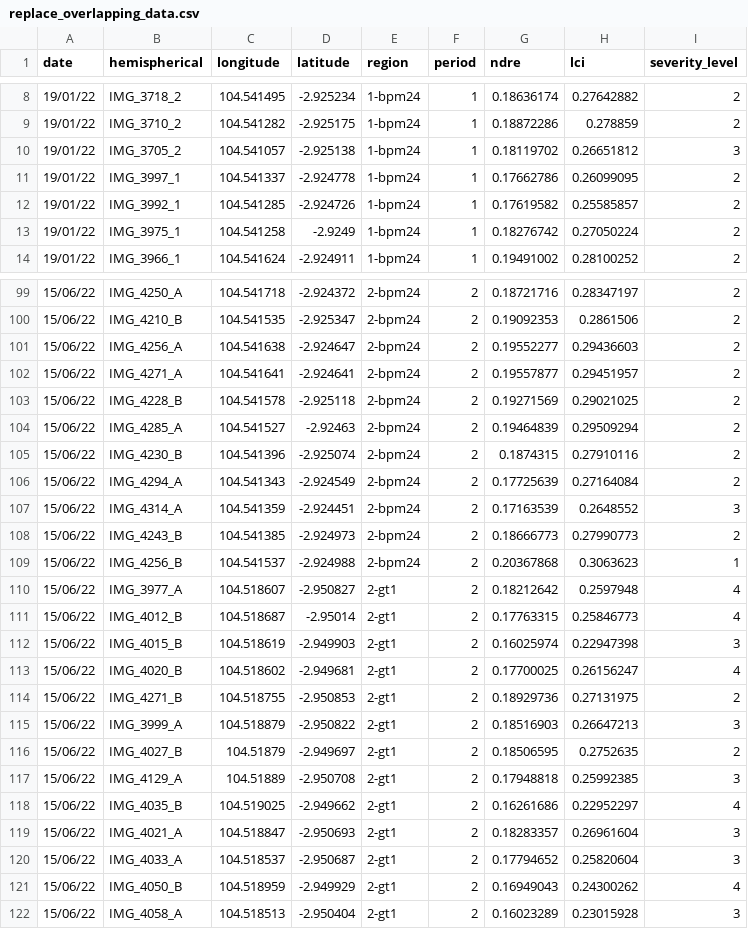
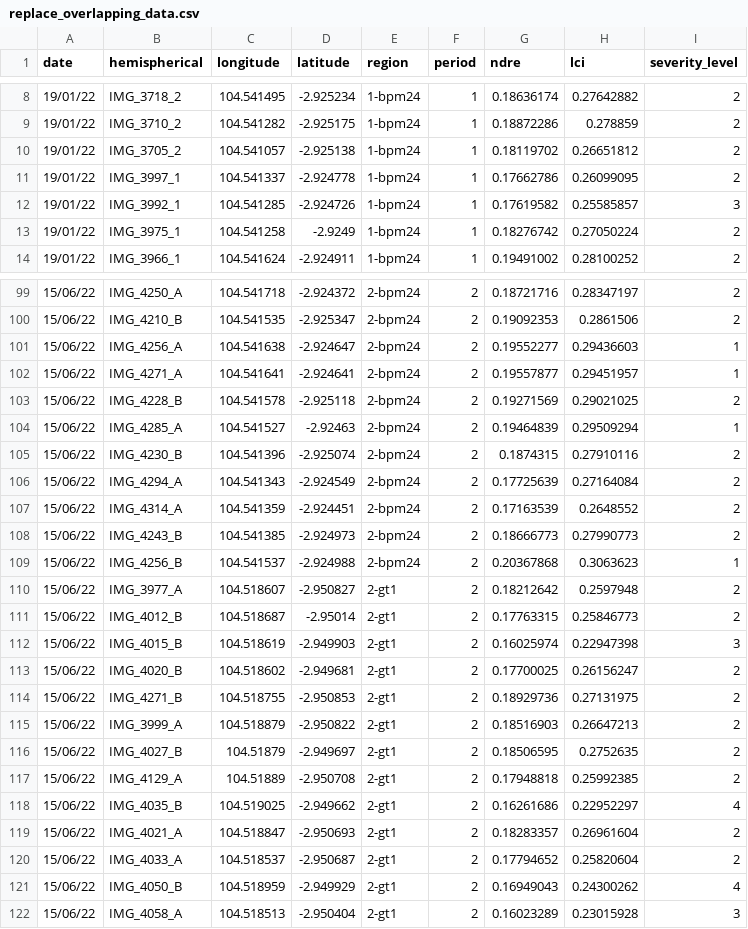
Before and after one commit to iqballm09/skripsi_rubberplant-severity, a CSV file: replace_overlapping_data.csv, drawn as a sheet; only a part is shown, gaps mark what is left out; the diff covers the shown part only.

```diff
--- a/replace_overlapping_data.csv
+++ b/replace_overlapping_data.csv
@@ -9,5 +9,5 @@ date,hemispherical,longitude,latitude,region,period,ndre,lci,severity_level
 19/01/22,IMG_3710_2,104.541282,-2.925175,1-bpm24,1,0.18872286,0.278859,2
-19/01/22,IMG_3705_2,104.541057,-2.925138,1-bpm24,1,0.18119702,0.26651812,3
+19/01/22,IMG_3705_2,104.541057,-2.925138,1-bpm24,1,0.18119702,0.26651812,2
 19/01/22,IMG_3997_1,104.541337,-2.924778,1-bpm24,1,0.17662786,0.26099095,2
-19/01/22,IMG_3992_1,104.541285,-2.924726,1-bpm24,1,0.17619582,0.25585857,2
+19/01/22,IMG_3992_1,104.541285,-2.924726,1-bpm24,1,0.17619582,0.25585857,3
 19/01/22,IMG_3975_1,104.541258,-2.9249,1-bpm24,1,0.18276742,0.27050224,2
@@ -100,22 +100,22 @@ date,hemispherical,longitude,latitude,region,period,ndre,lci,severity_level
 15/06/22,IMG_4210_B,104.541535,-2.925347,2-bpm24,2,0.19092353,0.2861506,2
-15/06/22,IMG_4256_A,104.541638,-2.924647,2-bpm24,2,0.19552277,0.29436603,2
-15/06/22,IMG_4271_A,104.541641,-2.924641,2-bpm24,2,0.19557877,0.29451957,2
+15/06/22,IMG_4256_A,104.541638,-2.924647,2-bpm24,2,0.19552277,0.29436603,1
+15/06/22,IMG_4271_A,104.541641,-2.924641,2-bpm24,2,0.19557877,0.29451957,1
 15/06/22,IMG_4228_B,104.541578,-2.925118,2-bpm24,2,0.19271569,0.29021025,2
-15/06/22,IMG_4285_A,104.541527,-2.92463,2-bpm24,2,0.19464839,0.29509294,2
+15/06/22,IMG_4285_A,104.541527,-2.92463,2-bpm24,2,0.19464839,0.29509294,1
 15/06/22,IMG_4230_B,104.541396,-2.925074,2-bpm24,2,0.1874315,0.27910116,2
 15/06/22,IMG_4294_A,104.541343,-2.924549,2-bpm24,2,0.17725639,0.27164084,2
-15/06/22,IMG_4314_A,104.541359,-2.924451,2-bpm24,2,0.17163539,0.2648552,3
+15/06/22,IMG_4314_A,104.541359,-2.924451,2-bpm24,2,0.17163539,0.2648552,2
 15/06/22,IMG_4243_B,104.541385,-2.924973,2-bpm24,2,0.18666773,0.27990773,2
 15/06/22,IMG_4256_B,104.541537,-2.924988,2-bpm24,2,0.20367868,0.3063623,1
-15/06/22,IMG_3977_A,104.518607,-2.950827,2-gt1,2,0.18212642,0.2597948,4
-15/06/22,IMG_4012_B,104.518687,-2.95014,2-gt1,2,0.17763315,0.25846773,4
+15/06/22,IMG_3977_A,104.518607,-2.950827,2-gt1,2,0.18212642,0.2597948,2
+15/06/22,IMG_4012_B,104.518687,-2.95014,2-gt1,2,0.17763315,0.25846773,2
 15/06/22,IMG_4015_B,104.518619,-2.949903,2-gt1,2,0.16025974,0.22947398,3
-15/06/22,IMG_4020_B,104.518602,-2.949681,2-gt1,2,0.17700025,0.26156247,4
+15/06/22,IMG_4020_B,104.518602,-2.949681,2-gt1,2,0.17700025,0.26156247,2
 15/06/22,IMG_4271_B,104.518755,-2.950853,2-gt1,2,0.18929736,0.27131975,2
-15/06/22,IMG_3999_A,104.518879,-2.950822,2-gt1,2,0.18516903,0.26647213,3
+15/06/22,IMG_3999_A,104.518879,-2.950822,2-gt1,2,0.18516903,0.26647213,2
 15/06/22,IMG_4027_B,104.51879,-2.949697,2-gt1,2,0.18506595,0.2752635,2
-15/06/22,IMG_4129_A,104.51889,-2.950708,2-gt1,2,0.17948818,0.25992385,3
+15/06/22,IMG_4129_A,104.51889,-2.950708,2-gt1,2,0.17948818,0.25992385,2
 15/06/22,IMG_4035_B,104.519025,-2.949662,2-gt1,2,0.16261686,0.22952297,4
-15/06/22,IMG_4021_A,104.518847,-2.950693,2-gt1,2,0.18283357,0.26961604,3
-15/06/22,IMG_4033_A,104.518537,-2.950687,2-gt1,2,0.17794652,0.25820604,3
+15/06/22,IMG_4021_A,104.518847,-2.950693,2-gt1,2,0.18283357,0.26961604,2
+15/06/22,IMG_4033_A,104.518537,-2.950687,2-gt1,2,0.17794652,0.25820604,2
 15/06/22,IMG_4050_B,104.518959,-2.949929,2-gt1,2,0.16949043,0.24300262,4
```
Also changed, not shown: 28 edited cells elsewhere in this file, 1 other file.
